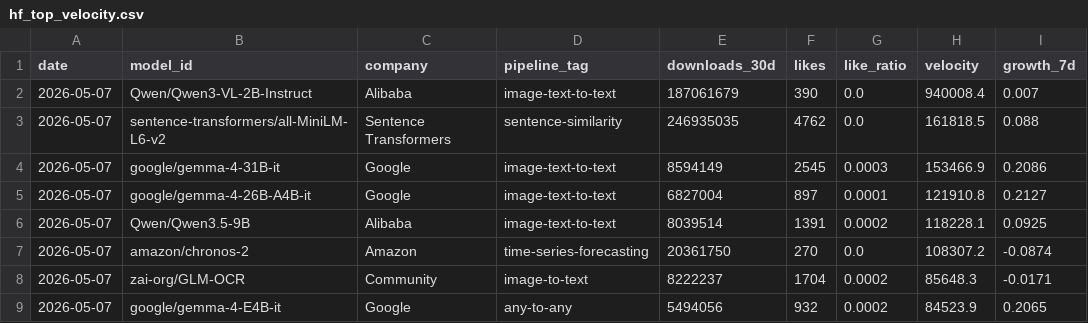
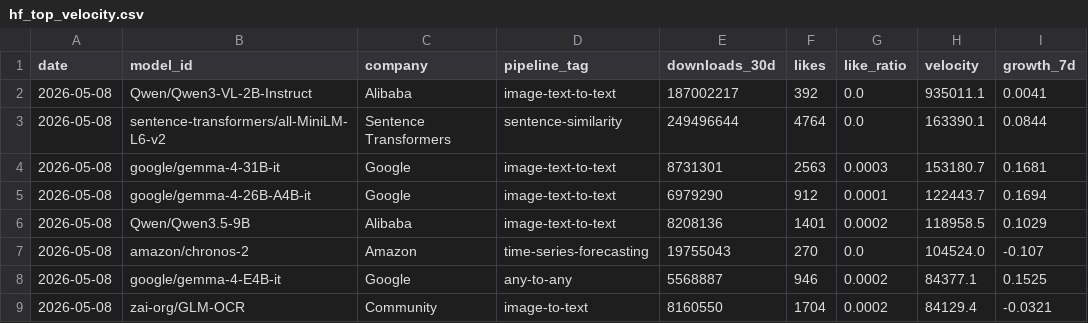
Before and after one commit to AlexLS8888/AI-Dashboard-public, a CSV file: dashboard/data/hf_top_velocity.csv, drawn as a sheet; only a part is shown; the diff covers the shown part only.

```diff
--- a/dashboard/data/hf_top_velocity.csv
+++ b/dashboard/data/hf_top_velocity.csv
@@ -1,9 +1,9 @@
 date,model_id,company,pipeline_tag,downloads_30d,likes,like_ratio,velocity,growth_7d
-2026-05-07,Qwen/Qwen3-VL-2B-Instruct,Alibaba,image-text-to-text,187061679,390,0.0,940008.4,0.007
-2026-05-07,sentence-transformers/all-MiniLM-L6-v2,Sentence Transformers,sentence-similarity,246935035,4762,0.0,161818.5,0.088
-2026-05-07,google/gemma-4-31B-it,Google,image-text-to-text,8594149,2545,0.0003,153466.9,0.2086
-2026-05-07,google/gemma-4-26B-A4B-it,Google,image-text-to-text,6827004,897,0.0001,121910.8,0.2127
-2026-05-07,Qwen/Qwen3.5-9B,Alibaba,image-text-to-text,8039514,1391,0.0002,118228.1,0.0925
-2026-05-07,amazon/chronos-2,Amazon,time-series-forecasting,20361750,270,0.0,108307.2,-0.0874
-2026-05-07,zai-org/GLM-OCR,Community,image-to-text,8222237,1704,0.0002,85648.3,-0.0171
-2026-05-07,google/gemma-4-E4B-it,Google,any-to-any,5494056,932,0.0002,84523.9,0.2065
+2026-05-08,Qwen/Qwen3-VL-2B-Instruct,Alibaba,image-text-to-text,187002217,392,0.0,935011.1,0.0041
+2026-05-08,sentence-transformers/all-MiniLM-L6-v2,Sentence Transformers,sentence-similarity,249496644,4764,0.0,163390.1,0.0844
+2026-05-08,google/gemma-4-31B-it,Google,image-text-to-text,8731301,2563,0.0003,153180.7,0.1681
+2026-05-08,google/gemma-4-26B-A4B-it,Google,image-text-to-text,6979290,912,0.0001,122443.7,0.1694
+2026-05-08,Qwen/Qwen3.5-9B,Alibaba,image-text-to-text,8208136,1401,0.0002,118958.5,0.1029
+2026-05-08,amazon/chronos-2,Amazon,time-series-forecasting,19755043,270,0.0,104524.0,-0.107
+2026-05-08,google/gemma-4-E4B-it,Google,any-to-any,5568887,946,0.0002,84377.1,0.1525
+2026-05-08,zai-org/GLM-OCR,Community,image-to-text,8160550,1704,0.0002,84129.4,-0.0321
```
Also changed, not shown: 2 added rows, 2 removed rows and 45 edited cells elsewhere in this file, dashboard/data/hf_company_share.csv, dashboard/data/hf_models_latest.csv, 3 other files.
